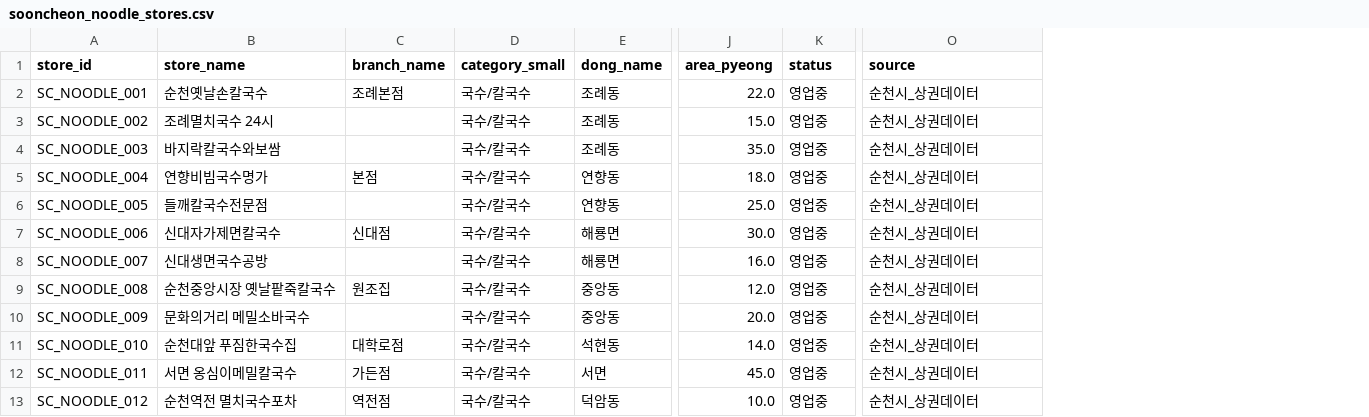
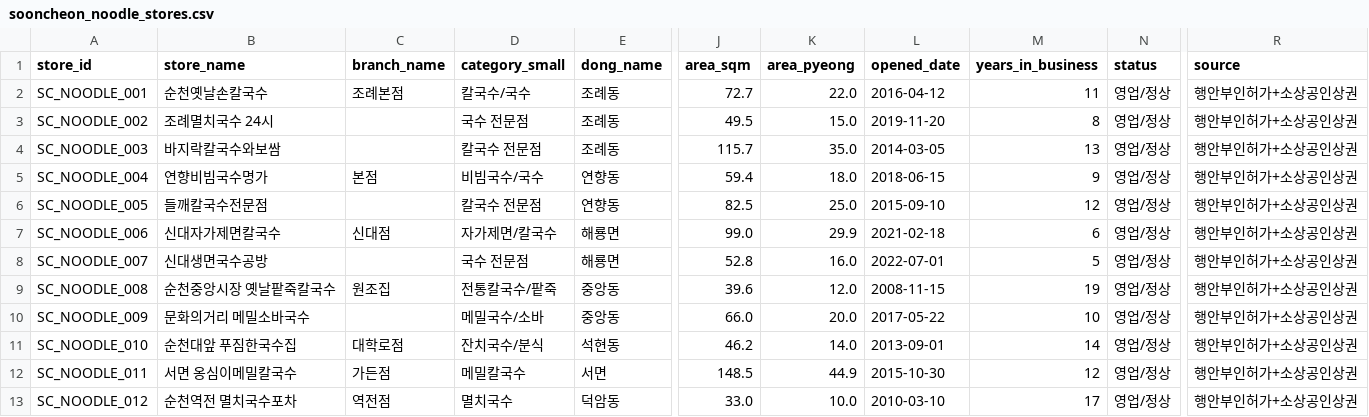
Before and after one commit to goodmanj2h/sooncheon-noodle, a CSV file: data/sooncheon_noodle_stores.csv, drawn as a sheet; only a part is shown, gaps mark what is left out; addresses are those after the commit; the diff names each change by its address in the sheet, - before the commit and + after, or states it on an @@ line.

```diff
--- a/data/sooncheon_noodle_stores.csv
+++ b/data/sooncheon_noodle_stores.csv
+column J (area_sqm), rows 2-13: 72.7 | 49.5 | 115.7 | 59.4 | 82.5 | 99.0 | 52.8 | 39.6 | 66.0 | 46.2 | 148.5 | 33.0
+column L (opened_date), rows 2-13: 2016-04-12 | 2019-11-20 | 2014-03-05 | 2018-06-15 | 2015-09-10 | 2021-02-18 | 2022-07-01 | 2008-11-15 | 2017-05-22 | 2013-09-01 | 2015-10-30 | 2010-03-10
+column M (years_in_business), rows 2-13: 11 | 8 | 13 | 9 | 12 | 6 | 5 | 19 | 10 | 14 | 12 | 17
-D2 (category_small): 국수/칼국수
+D2 (category_small): 칼국수/국수
-N2:N13 (status): 영업중
+N2:N13 (status): 영업/정상
-R2:R13 (source): 순천시_상권데이터
+R2:R13 (source): 행안부인허가+소상공인상권
-D3 (category_small): 국수/칼국수
+D3 (category_small): 국수 전문점
-D4 (category_small): 국수/칼국수
+D4 (category_small): 칼국수 전문점
-D5 (category_small): 국수/칼국수
+D5 (category_small): 비빔국수/국수
-D6 (category_small): 국수/칼국수
+D6 (category_small): 칼국수 전문점
-D7 (category_small): 국수/칼국수
+D7 (category_small): 자가제면/칼국수
-K7 (area_pyeong): 30.0
+K7 (area_pyeong): 29.9
-D8 (category_small): 국수/칼국수
+D8 (category_small): 국수 전문점
-D9 (category_small): 국수/칼국수
+D9 (category_small): 전통칼국수/팥죽
-D10 (category_small): 국수/칼국수
+D10 (category_small): 메밀국수/소바
-D11 (category_small): 국수/칼국수
+D11 (category_small): 잔치국수/분식
-D12 (category_small): 국수/칼국수
+D12 (category_small): 메밀칼국수
-K12 (area_pyeong): 45.0
+K12 (area_pyeong): 44.9
-D13 (category_small): 국수/칼국수
+D13 (category_small): 멸치국수
```
Also changed, not shown: 3 other files.
